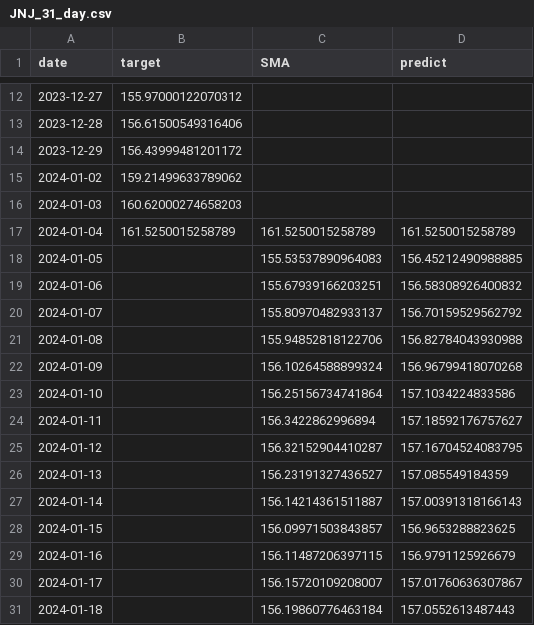
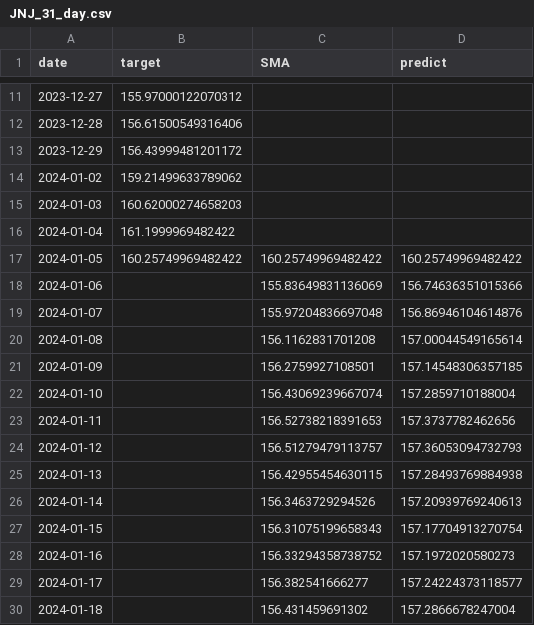
Before and after one commit to Alesandrio/ML-SD2023, a CSV file: Program/data_predictions/JNJ_31_day.csv, drawn as a sheet; only a part is shown, gaps mark what is left out; the diff covers the shown part only.

```diff
--- a/Program/data_predictions/JNJ_31_day.csv
+++ b/Program/data_predictions/JNJ_31_day.csv
@@ -16,16 +15,16 @@ date,target,SMA,predict
 2024-01-03,160.62000274658203,,
-2024-01-04,161.5250015258789,161.5250015258789,161.5250015258789
-2024-01-05,,155.53537890964083,156.45212490988885
-2024-01-06,,155.67939166203251,156.58308926400832
-2024-01-07,,155.80970482933137,156.70159529562792
-2024-01-08,,155.94852818122706,156.82784043930988
-2024-01-09,,156.10264588899324,156.96799418070268
-2024-01-10,,156.25156734741864,157.1034224833586
-2024-01-11,,156.3422862996894,157.18592176757627
-2024-01-12,,156.32152904410287,157.16704524083795
-2024-01-13,,156.23191327436527,157.085549184359
-2024-01-14,,156.14214361511887,157.00391318166143
-2024-01-15,,156.09971503843857,156.9653288823625
-2024-01-16,,156.11487206397115,156.9791125926679
-2024-01-17,,156.15720109208007,157.01760636307867
-2024-01-18,,156.19860776463184,157.0552613487443
+2024-01-04,161.1999969482422,,
+2024-01-05,160.25749969482422,160.25749969482422,160.25749969482422
+2024-01-06,,155.83649831136069,156.74636351015366
+2024-01-07,,155.97204836697048,156.86946104614876
+2024-01-08,,156.1162831701208,157.00044549165614
+2024-01-09,,156.2759927108501,157.14548306357185
+2024-01-10,,156.43069239667074,157.2859710188004
+2024-01-11,,156.52738218391653,157.3737782462656
+2024-01-12,,156.51279479113757,157.36053094732793
+2024-01-13,,156.42955454630115,157.28493769884938
+2024-01-14,,156.3463729294526,157.20939769240613
+2024-01-15,,156.31075199658343,157.17704913270754
+2024-01-16,,156.33294358738752,157.1972020580273
+2024-01-17,,156.382541666277,157.24224373118577
+2024-01-18,,156.431459691302,157.2866678247004
```
Also changed, not shown: 1 added row, 1 removed row and 34 edited cells elsewhere in this file, Program/data_predictions/GOOGL_14_day.csv, Program/data_predictions/GOOGL_31_day.csv, 44 other files.
